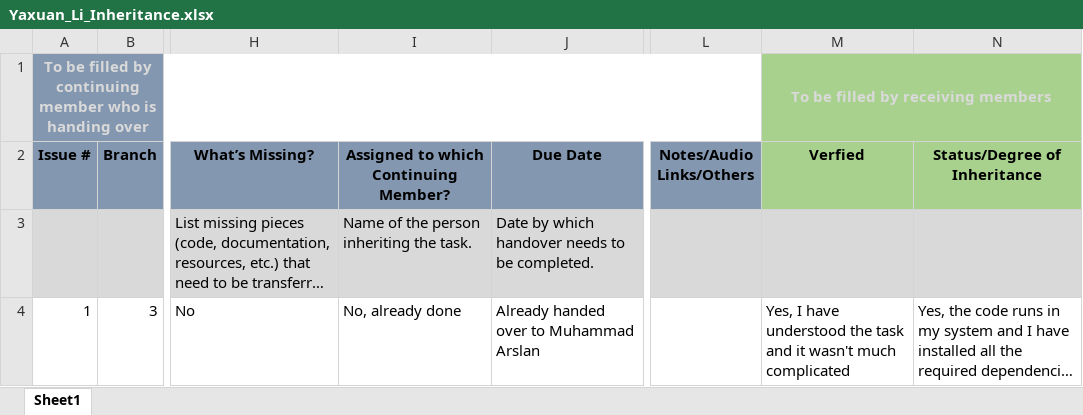
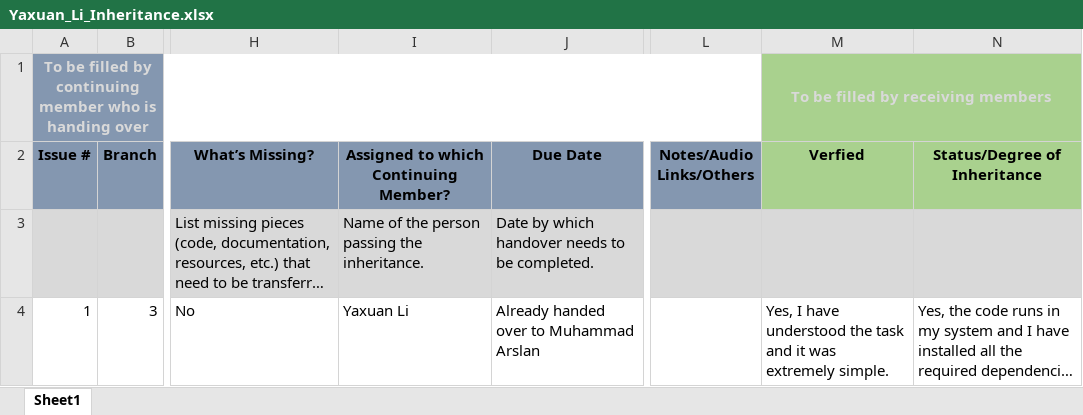
Before and after one commit to huiruwuXUN/japanese, an Excel workbook: Project_Inheritance_Documentation/Image_processing_Details/Yaxuan_Li_Inheritance.xlsx, sheet Sheet1, drawn as a sheet; only a part is shown, gaps mark what is left out; long unchanged cells end in …; values as stored, in another font and other column widths than the file's, no borders; the diff names each change by its address in the sheet, - before the commit and + after, or states it on an @@ line.

Commit message:
Edits and Mingbo's inheritance

```diff
--- a/Project_Inheritance_Documentation/Image_processing_Details/Yaxuan_Li_Inheritance.xlsx (sheet Sheet1)
+++ b/Project_Inheritance_Documentation/Image_processing_Details/Yaxuan_Li_Inheritance.xlsx (sheet Sheet1)
-I3: Name of the person inheriting the task.
+I3: Name of the person passing the inheritance.
-I4: No, already done
+I4: Yaxuan Li
-M4 (Verfied): …and it wasn't much complicated
+M4 (Verfied): …and it was extremely simple.
```
Also changed, not shown: Project_Inheritance_Documentation/Branch_1_Inheritance/Zhishang_Bian_Inheritance.xlsx, Project_Inheritance_Documentation/Branch_2_ Inheritance/Zhihong_Deng_Handover.xlsx, 2 other files.
